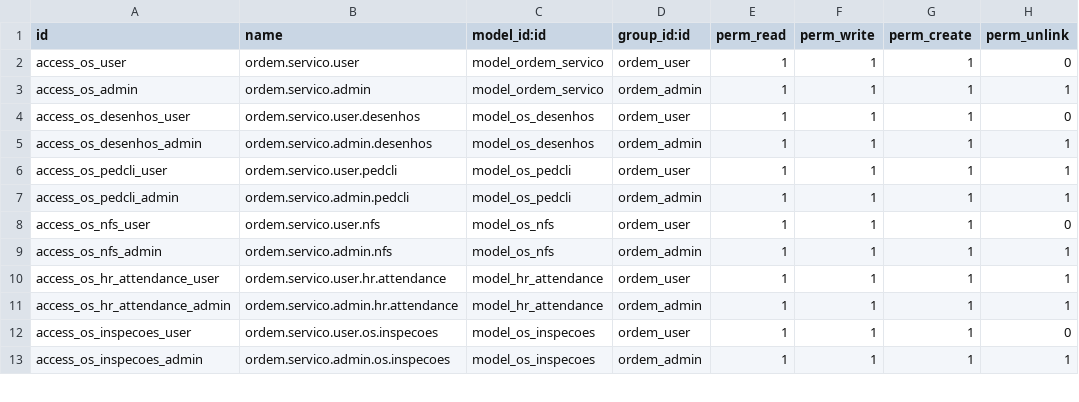
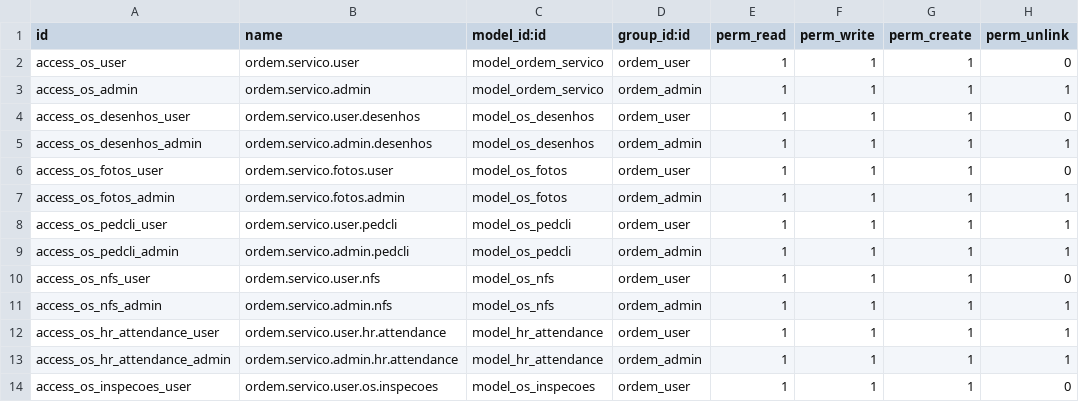
Before and after one commit to rodmad85/ordem_servico, a CSV file: security/ir.model.access.csv, drawn as a sheet; only a part is shown; the shorter side is filled out with more unchanged rows; the diff names each change by its address in the sheet, - before the commit and + after, or states it on an @@ line.

```diff
--- a/security/ir.model.access.csv
+++ b/security/ir.model.access.csv
+row 6: access_os_fotos_user | ordem.servico.fotos.user | model_os_fotos | ordem_user | 1 | 1 | 1 | 0
+row 7: access_os_fotos_admin | ordem.servico.fotos.admin | model_os_fotos | ordem_admin | 1 | 1 | 1 | 1
```
Also changed, not shown: 16 other files.
